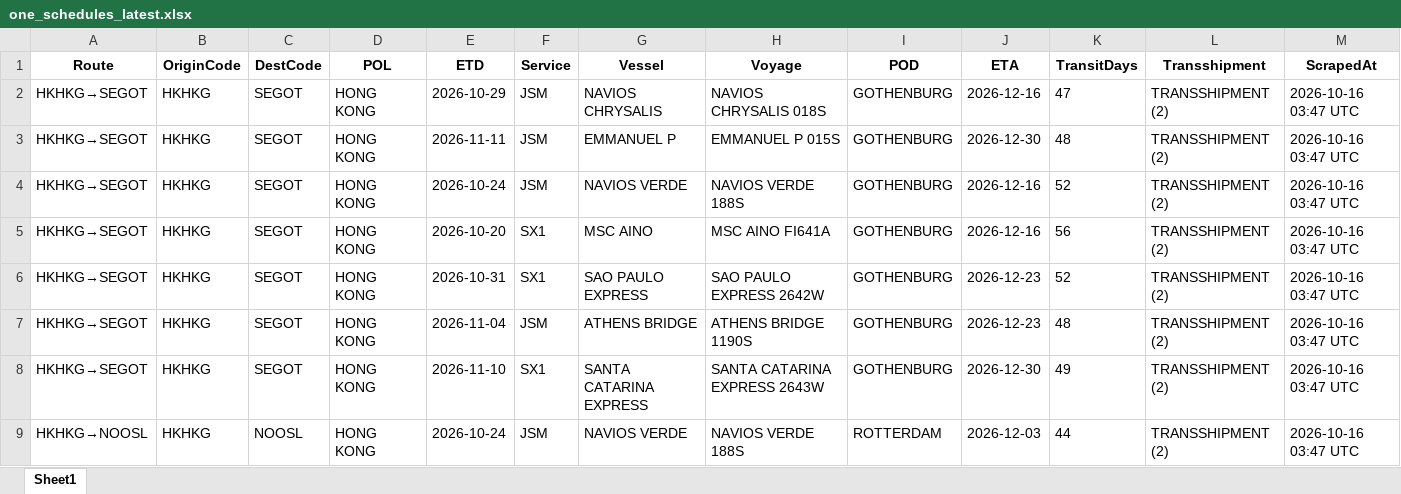
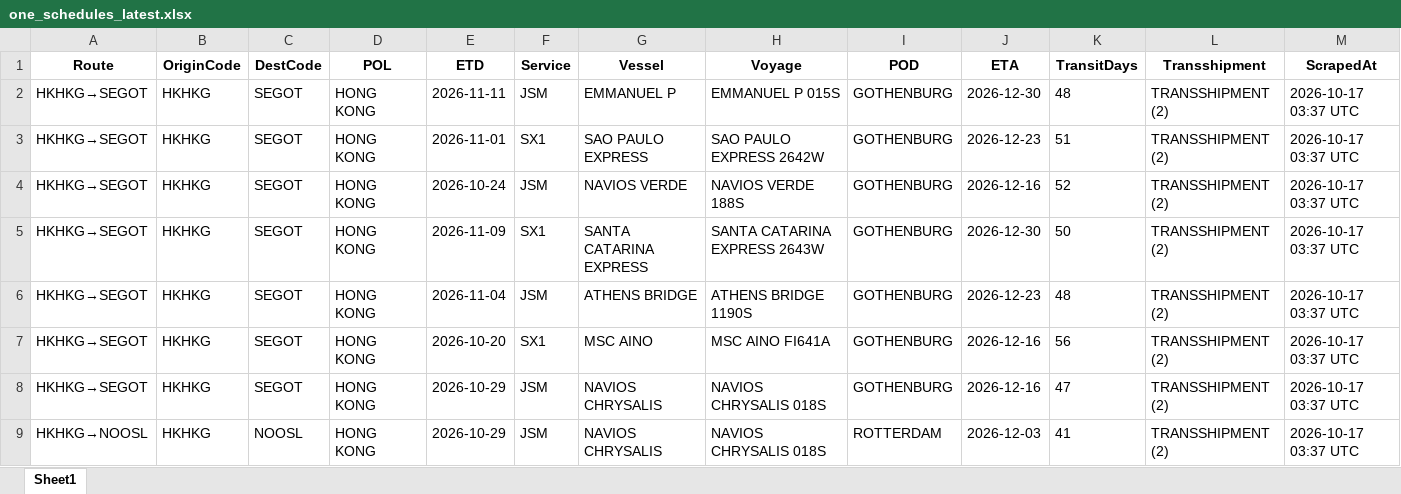
Before and after one commit to Arthur202608/esl-schedule-fetcher, an Excel workbook: output/one_schedules_latest.xlsx, sheet Sheet1, drawn as a sheet; only a part is shown; values as stored, in another font and other column widths than the file's, no borders; removed rows and columns are numbered as before the commit, all else as after; the diff covers the shown part only; the diff names each change by its address in the sheet, - before the commit and + after, or states it on an @@ line.

```diff
--- a/output/one_schedules_latest.xlsx (sheet Sheet1)
+++ b/output/one_schedules_latest.xlsx (sheet Sheet1)
-E2 (ETD): 2026-10-29
+E2 (ETD): 2026-11-11
-G2 (Vessel): NAVIOS CHRYSALIS
+G2 (Vessel): EMMANUEL P
-H2 (Voyage): NAVIOS CHRYSALIS 018S
+H2 (Voyage): EMMANUEL P 015S
-J2 (ETA): 2026-12-16
+J2 (ETA): 2026-12-30
-K2 (TransitDays): 47
+K2 (TransitDays): 48
-M2:M4 (ScrapedAt): 2026-10-16 03:47 UTC
+M2:M4 (ScrapedAt): 2026-10-17 03:37 UTC
-E3 (ETD): 2026-11-11
+E3 (ETD): 2026-11-01
-F3 (Service): JSM
+F3 (Service): SX1
-G3 (Vessel): EMMANUEL P
+G3 (Vessel): SAO PAULO EXPRESS
-H3 (Voyage): EMMANUEL P 015S
+H3 (Voyage): SAO PAULO EXPRESS 2642W
-J3 (ETA): 2026-12-30
+J3 (ETA): 2026-12-23
-K3 (TransitDays): 48
+K3 (TransitDays): 51
-row 5: HKHKG→SEGOT | HKHKG | SEGOT | HONG KONG | 2026-10-20 | SX1 | MSC AINO | MSC AINO FI641A | GOTHENBURG | 2026-12-16 | 56 | TRANSSHIPMENT (2) | 2026-10-16 03:47 UTC
-E5 (ETD): 2026-10-31
+E5 (ETD): 2026-11-09
-G5 (Vessel): SAO PAULO EXPRESS
+G5 (Vessel): SANTA CATARINA EXPRESS
-H5 (Voyage): SAO PAULO EXPRESS 2642W
+H5 (Voyage): SANTA CATARINA EXPRESS 2643W
-J5 (ETA): 2026-12-23
+J5 (ETA): 2026-12-30
-K5 (TransitDays): 52
+K5 (TransitDays): 50
-M5:M7 (ScrapedAt): 2026-10-16 03:47 UTC
+M5:M7 (ScrapedAt): 2026-10-17 03:37 UTC
-E7 (ETD): 2026-11-10
+E7 (ETD): 2026-10-20
-G7 (Vessel): SANTA CATARINA EXPRESS
+G7 (Vessel): MSC AINO
-H7 (Voyage): SANTA CATARINA EXPRESS 2643W
+H7 (Voyage): MSC AINO FI641A
-J7 (ETA): 2026-12-30
+J7 (ETA): 2026-12-16
-K7 (TransitDays): 49
+K7 (TransitDays): 56
+row 8: HKHKG→SEGOT | HKHKG | SEGOT | HONG KONG | 2026-10-29 | JSM | NAVIOS CHRYSALIS | NAVIOS CHRYSALIS 018S | GOTHENBURG | 2026-12-16 | 47 | TRANSSHIPMENT (2) | 2026-10-17 03:37 UTC
-E9 (ETD): 2026-10-24
+E9 (ETD): 2026-10-29
-G9 (Vessel): NAVIOS VERDE
+G9 (Vessel): NAVIOS CHRYSALIS
-H9 (Voyage): NAVIOS VERDE 188S
+H9 (Voyage): NAVIOS CHRYSALIS 018S
-K9 (TransitDays): 44
+K9 (TransitDays): 41
-M9 (ScrapedAt): 2026-10-16 03:47 UTC
+M9 (ScrapedAt): 2026-10-17 03:37 UTC
```
Also changed, not shown: 4 added rows, 3 removed rows and 141 edited cells elsewhere in this sheet, output/esl_schedules_latest.xlsx, 2 other files.
